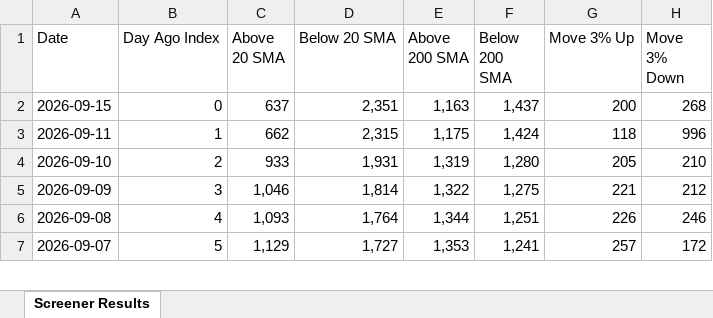
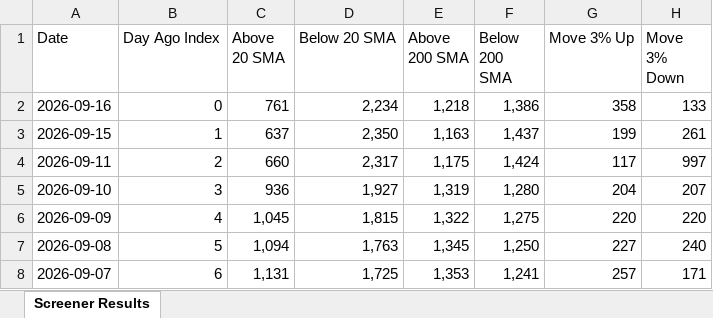
Before and after one commit to roopeshkp1987/MyTradingDashboard, an Excel workbook: data/chartink_scan_counts.xlsx, sheet Screener Results, drawn as a sheet; only a part is shown; values as stored, in another font and other column widths than the file's, no cell formats; addresses are those after the commit; the diff covers the shown part only; the diff names each change by its address in the sheet, - before the commit and + after, or states it on an @@ line.

```diff
--- a/data/chartink_scan_counts.xlsx (sheet Screener Results)
+++ b/data/chartink_scan_counts.xlsx (sheet Screener Results)
+row 2: 2026-09-16 | 0 | 761 | 2,234 | 1,218 | 1,386 | 358 | 133
-B3 (Day Ago Index): 0
+B3 (Day Ago Index): 1
-D3 (Below 20 SMA): 2,351
+D3 (Below 20 SMA): 2,350
-G3 (Move 3% Up): 200
+G3 (Move 3% Up): 199
-H3 (Move 3% Down): 268
+H3 (Move 3% Down): 261
-B4 (Day Ago Index): 1
+B4 (Day Ago Index): 2
-C4 (Above 20 SMA): 662
+C4 (Above 20 SMA): 660
-D4 (Below 20 SMA): 2,315
+D4 (Below 20 SMA): 2,317
-G4 (Move 3% Up): 118
+G4 (Move 3% Up): 117
-H4 (Move 3% Down): 996
+H4 (Move 3% Down): 997
-B5 (Day Ago Index): 2
+B5 (Day Ago Index): 3
-C5 (Above 20 SMA): 933
+C5 (Above 20 SMA): 936
-D5 (Below 20 SMA): 1,931
+D5 (Below 20 SMA): 1,927
-G5 (Move 3% Up): 205
+G5 (Move 3% Up): 204
-H5 (Move 3% Down): 210
+H5 (Move 3% Down): 207
-B6 (Day Ago Index): 3
+B6 (Day Ago Index): 4
-C6 (Above 20 SMA): 1,046
+C6 (Above 20 SMA): 1,045
-D6 (Below 20 SMA): 1,814
+D6 (Below 20 SMA): 1,815
-G6 (Move 3% Up): 221
+G6 (Move 3% Up): 220
-H6 (Move 3% Down): 212
+H6 (Move 3% Down): 220
-B7 (Day Ago Index): 4
+B7 (Day Ago Index): 5
-C7 (Above 20 SMA): 1,093
+C7 (Above 20 SMA): 1,094
-D7 (Below 20 SMA): 1,764
+D7 (Below 20 SMA): 1,763
-E7 (Above 200 SMA): 1,344
+E7 (Above 200 SMA): 1,345
-F7 (Below 200 SMA): 1,251
+F7 (Below 200 SMA): 1,250
-G7 (Move 3% Up): 226
+G7 (Move 3% Up): 227
-H7 (Move 3% Down): 246
+H7 (Move 3% Down): 240
-B8 (Day Ago Index): 5
+B8 (Day Ago Index): 6
-C8 (Above 20 SMA): 1,129
+C8 (Above 20 SMA): 1,131
-D8 (Below 20 SMA): 1,727
+D8 (Below 20 SMA): 1,725
-H8 (Move 3% Down): 172
+H8 (Move 3% Down): 171
```
Also changed, not shown: 1 removed row and 75 edited cells elsewhere in this sheet, cell formats.
